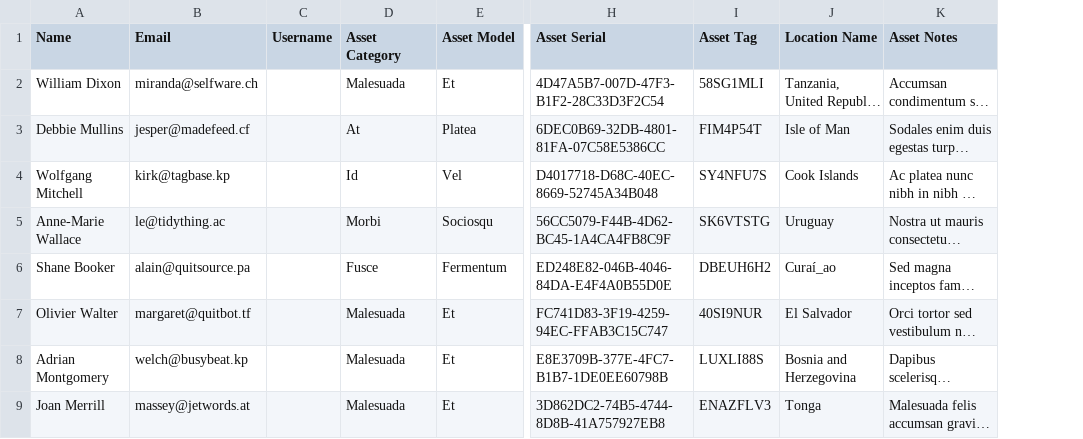
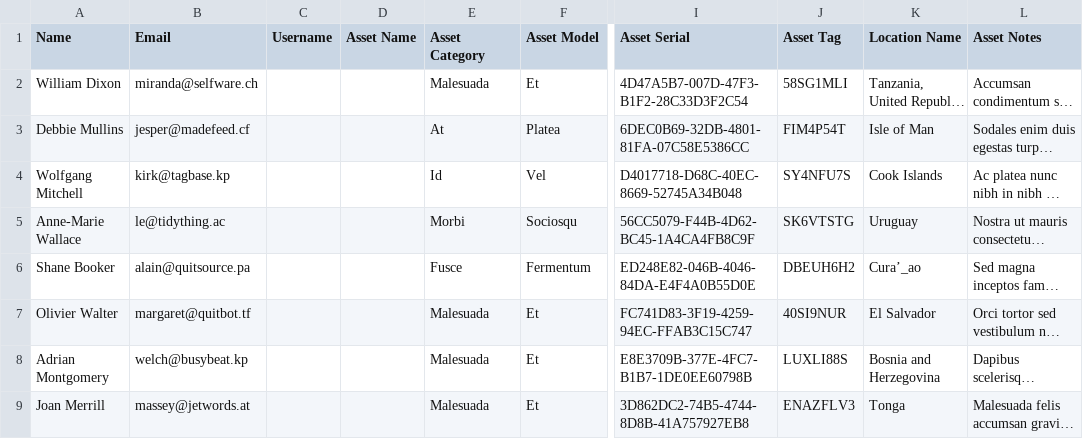
Before and after one commit to snipe/snipe-it, a CSV file: app/private_uploads/imports/assets/sample.csv, drawn as a sheet; only a part is shown, gaps mark what is left out; long unchanged cells end in …; addresses are those after the commit; the diff names each change by its address in the sheet, - before the commit and + after, or states it on an @@ line.

Commit message:
Updated sample file

```diff
--- a/app/private_uploads/imports/assets/sample.csv
+++ b/app/private_uploads/imports/assets/sample.csv
+column D (Asset Name), empty
-K6 (Location Name): Curaí_ao
+K6 (Location Name): Cura’_ao
```
Also changed, not shown: 1 other file.
